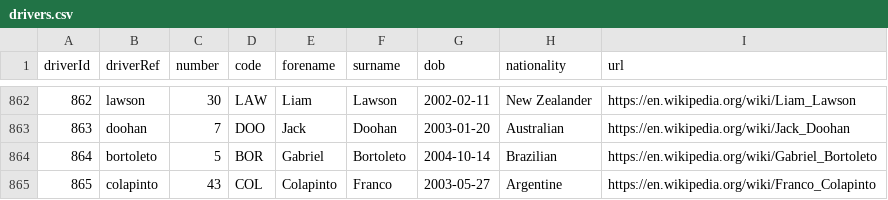
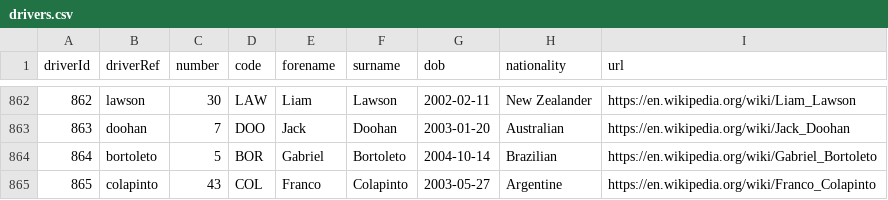
Before and after one commit to Yoshi234/f1-fanatasy-analysis, a CSV file: data/drivers.csv, drawn as a sheet; only a part is shown, gaps mark what is left out.

Commit message:
Swapped forename and surname for Franco Colapinto in drivers.csv

```diff
--- a/data/drivers.csv
+++ b/data/drivers.csv
@@ -864,2 +864,2 @@ driverId,driverRef,number,code,forename,surname,dob,nationality,url
 864,"bortoleto",5,"BOR","Gabriel","Bortoleto","2004-10-14","Brazilian","https://en.wikipedia.org/wiki/Gabriel_Bortoleto"
-865,"colapinto",43,"COL","Colapinto","Franco","2003-05-27","Argentine","https://en.wikipedia.org/wiki/Franco_Colapinto"
+865,"colapinto",43,"COL","Franco","Colapinto","2003-05-27","Argentine","https://en.wikipedia.org/wiki/Franco_Colapinto"
```
